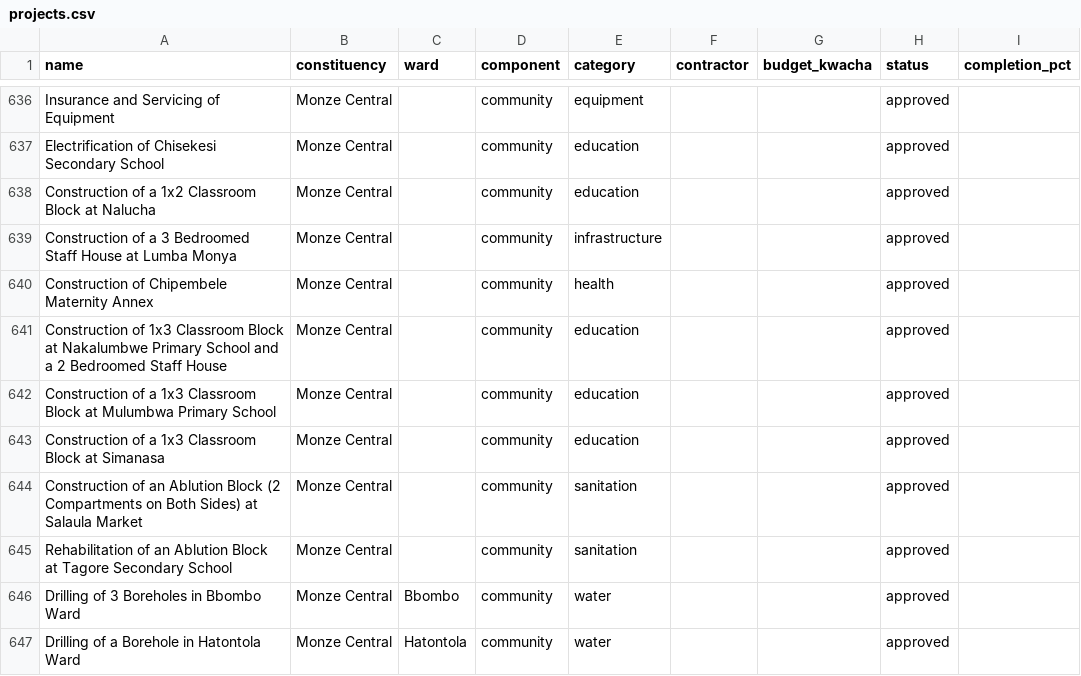
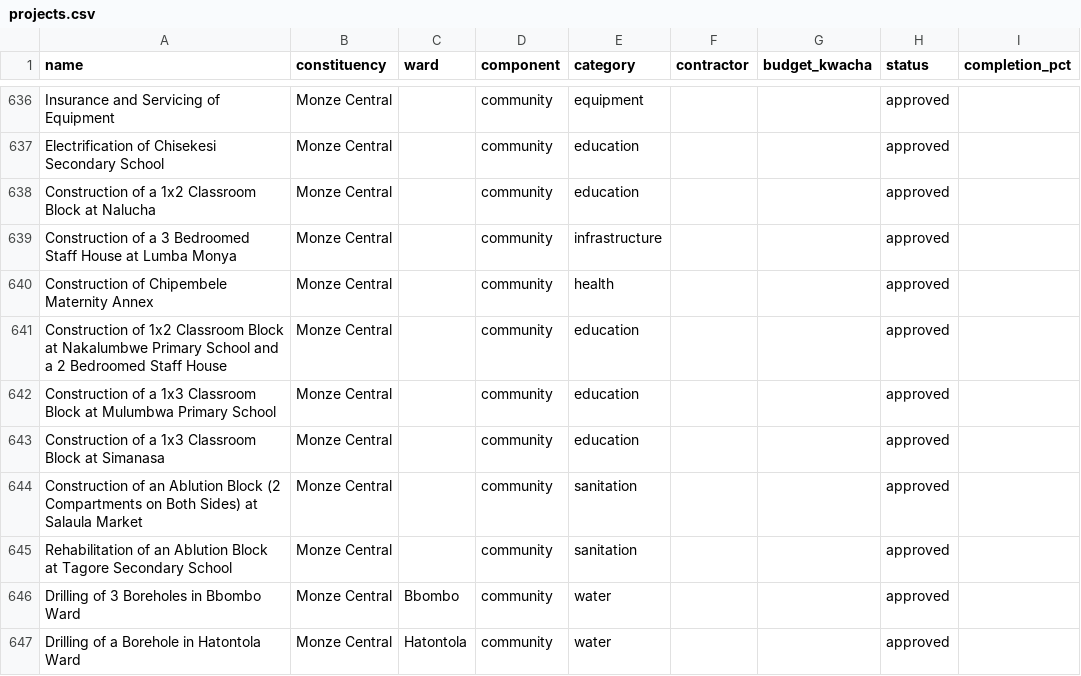
Before and after one commit to munemoii/zambia-cdf-tracker, a CSV file: model/expansion/southern/projects.csv, drawn as a sheet; only a part is shown, gaps mark what is left out; the diff names each change by its address in the sheet, - before the commit and + after, or states it on an @@ line.

Commit message:
Blitz Confirm 2026-11-22: DB 4371 Nakalumbwe corrected 1x3 -> 1x2 CRB (source 707, Monze 2026 approved list row 12, re-read firsthand); record unchanged 4,302, named completed 1,088, held 1,016

```diff
--- a/model/expansion/southern/projects.csv
+++ b/model/expansion/southern/projects.csv
-A641 (name): Construction of 1x3 Classroom Block…
+A641 (name): Construction of 1x2 Classroom Block…
```
Also changed, not shown: 5 other files.
